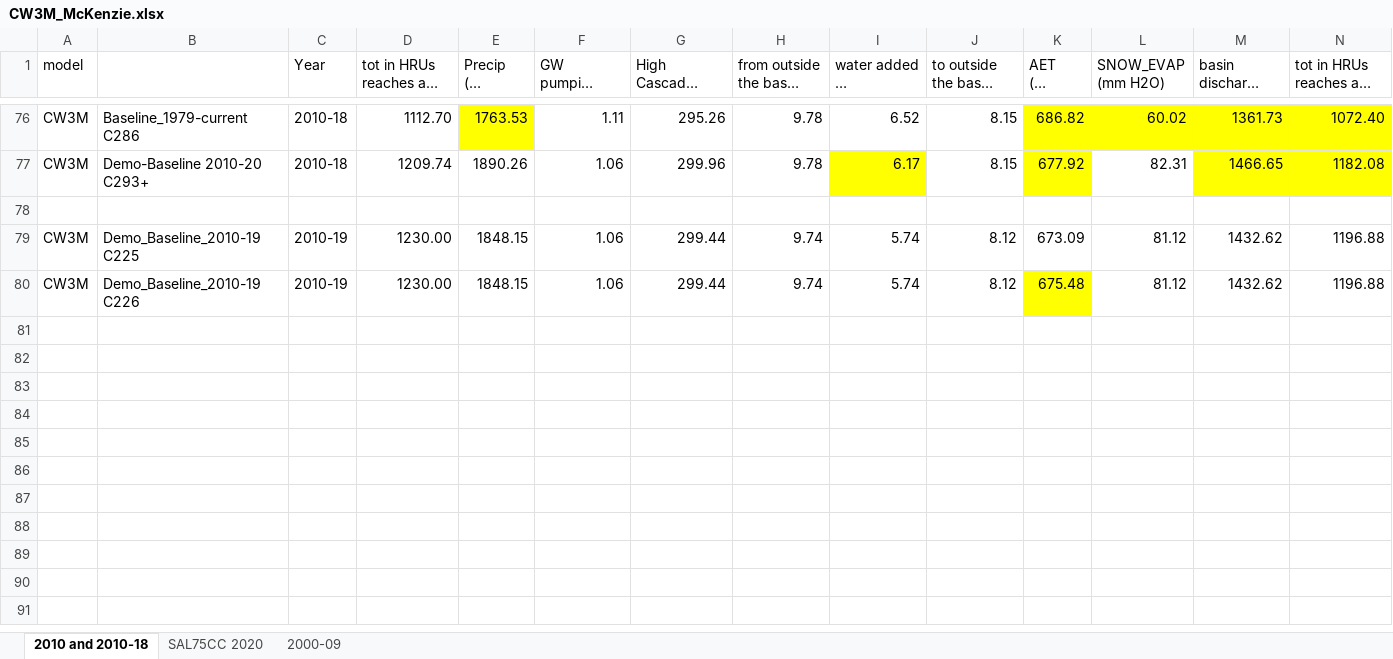
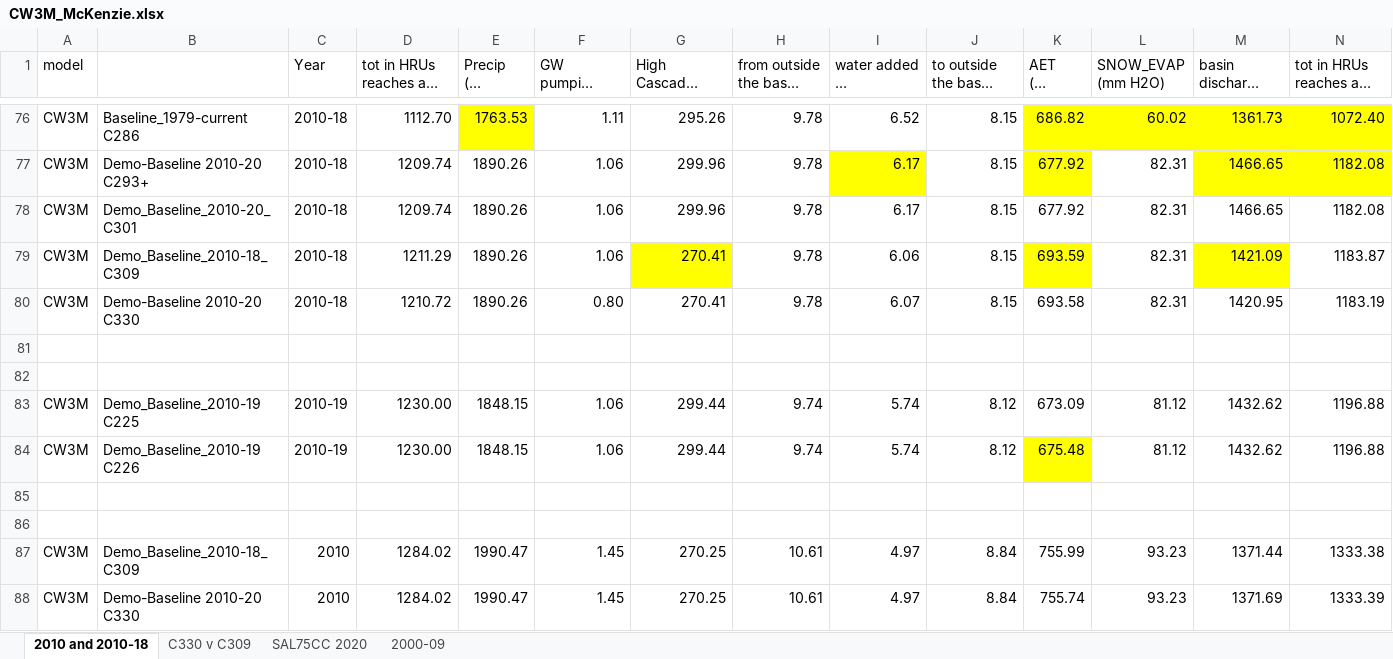
Before and after one commit to DavidConklin1947/CW3M, an Excel workbook: DataCW3M/RegressionTesting/CW3M_McKenzie.xlsx, sheet 2010 and 2010-18, drawn as a sheet; only a part is shown, gaps mark what is left out; long unchanged cells end in …; values as stored, in another font and other column widths than the file's, no borders; rows hold the shown columns only; the diff names each change by its address in the sheet, - before the commit and + after, or states it on an @@ line.

```diff
--- a/DataCW3M/RegressionTesting/CW3M_McKenzie.xlsx (sheet 2010 and 2010-18)
+++ b/DataCW3M/RegressionTesting/CW3M_McKenzie.xlsx (sheet 2010 and 2010-18)
+sheet tab: C330 v C309
+row 78: CW3M | Demo_Baseline_2010-20_C301 | 2010-18 | 1209.74 | 1890.26 | 1.06 | 299.96 | 9.78 | 6.17 | 8.15 | 677.92 | 82.31 | 1466.65 | 1182.08
+row 79: CW3M | Demo_Baseline_2010-18_C309 | 2010-18 | 1211.29 | 1890.26 | 1.06 | 270.41 | 9.78 | 6.06 | 8.15 | 693.59 | 82.31 | 1421.09 | 1183.87
+row 80: CW3M | Demo-Baseline 2010-20 C330 | 2010-18 | 1210.72 | 1890.26 | 0.80 | 270.41 | 9.78 | 6.07 | 8.15 | 693.58 | 82.31 | 1420.95 | 1183.19
+row 81: (empty)
+row 85: (empty)
+row 86: (empty)
+row 87: CW3M | Demo_Baseline_2010-18_C309 | 2010 | 1284.02 | 1990.47 | 1.45 | 270.25 | 10.61 | 4.97 | 8.84 | 755.99 | 93.23 | 1371.44 | 1333.38
+row 88: CW3M | Demo-Baseline 2010-20 C330 | 2010 | 1284.02 | 1990.47 | 1.45 | 270.25 | 10.61 | 4.97 | 8.84 | 755.74 | 93.23 | 1371.69 | 1333.39
```
Also changed, not shown: sheet SAL75CC 2020, DataCW3M/SkillAssessment/Flow108monthsStatisticsCalculator.xlsx, DataCW3M/SkillAssessment/McKenzieSummary.xlsx, 49 other files.
